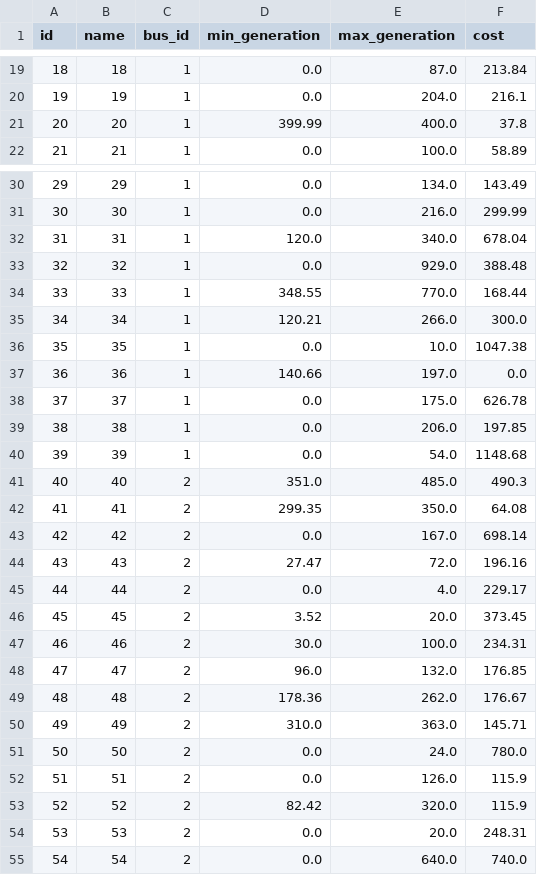
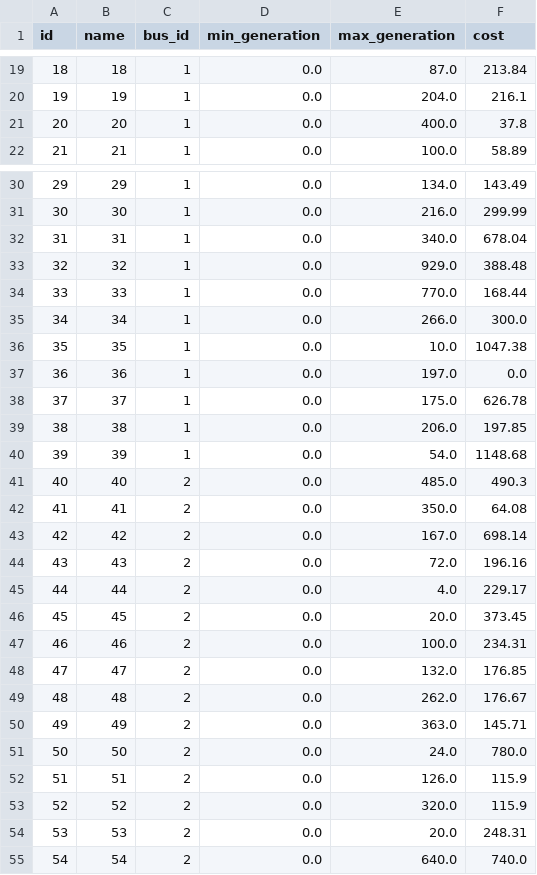
Before and after one commit to rjmalves/sddp-lab-manager, a CSV file: data-4ree/data/thermals.csv, drawn as a sheet; only a part is shown, gaps mark what is left out; the diff covers the shown part only.

Commit message:
removes 4ree thermal inflex

```diff
--- a/data-4ree/data/thermals.csv
+++ b/data-4ree/data/thermals.csv
@@ -21 +21 @@ id  ,name  ,bus_id ,min_generation ,max_generation ,cost
- 20 ,"20"  ,     1 ,        399.99 ,         400.0 ,  37.8
+ 20 ,  20 ,     1 ,           0.0 ,         400.0 ,  37.8
@@ -32 +32 @@ id  ,name  ,bus_id ,min_generation ,max_generation ,cost
- 31 ,"31"  ,     1 ,        120.0  ,         340.0 , 678.04
+ 31 ,  31 ,     1 ,           0.0 ,         340.0 , 678.04
@@ -34,2 +34,2 @@ id  ,name  ,bus_id ,min_generation ,max_generation ,cost
- 33 ,"33"  ,     1 ,        348.55 ,         770.0 , 168.44
- 34 ,"34"  ,     1 ,        120.21 ,         266.0 , 300.0
+ 33 ,  33 ,     1 ,           0.0 ,         770.0 , 168.44
+ 34 ,  34 ,     1 ,           0.0 ,         266.0 , 300.0
@@ -37 +37 @@ id  ,name  ,bus_id ,min_generation ,max_generation ,cost
- 36 ,"36"  ,     1 ,        140.66 ,         197.0 ,   0.0
+ 36 ,  36 ,     1 ,           0.0 ,         197.0 ,   0.0
@@ -41,2 +41,2 @@ id  ,name  ,bus_id ,min_generation ,max_generation ,cost
- 40 ,"40"  ,     2 ,        351.0  ,         485.0 , 490.3
- 41 ,"41"  ,     2 ,        299.35 ,         350.0 ,  64.08
+ 40 ,  40 ,     2 ,           0.0 ,         485.0 , 490.3
+ 41 ,  41 ,     2 ,           0.0 ,         350.0 ,  64.08
@@ -44 +44 @@ id  ,name  ,bus_id ,min_generation ,max_generation ,cost
- 43 ,"43"  ,     2 ,         27.47 ,          72.0 , 196.16
+ 43 ,  43 ,     2 ,           0.0 ,          72.0 , 196.16
@@ -46,5 +46,5 @@ id  ,name  ,bus_id ,min_generation ,max_generation ,cost
- 45 ,"45"  ,     2 ,          3.52 ,          20.0 , 373.45
- 46 ,"46"  ,     2 ,         30.0  ,         100.0 , 234.31
- 47 ,"47"  ,     2 ,         96.0  ,         132.0 , 176.85
- 48 ,"48"  ,     2 ,        178.36 ,         262.0 , 176.67
- 49 ,"49"  ,     2 ,        310.0  ,         363.0 , 145.71
+ 45 ,  45 ,     2 ,           0.0 ,          20.0 , 373.45
+ 46 ,  46 ,     2 ,           0.0 ,         100.0 , 234.31
+ 47 ,  47 ,     2 ,           0.0 ,         132.0 , 176.85
+ 48 ,  48 ,     2 ,           0.0 ,         262.0 , 176.67
+ 49 ,  49 ,     2 ,           0.0 ,         363.0 , 145.71
@@ -53 +53 @@ id  ,name  ,bus_id ,min_generation ,max_generation ,cost
- 52 ,"52"  ,     2 ,         82.42 ,         320.0 , 115.9
+ 52 ,  52 ,     2 ,           0.0 ,         320.0 , 115.9
```
Also changed, not shown: 18 edited cells elsewhere in this file, 1 other file.
